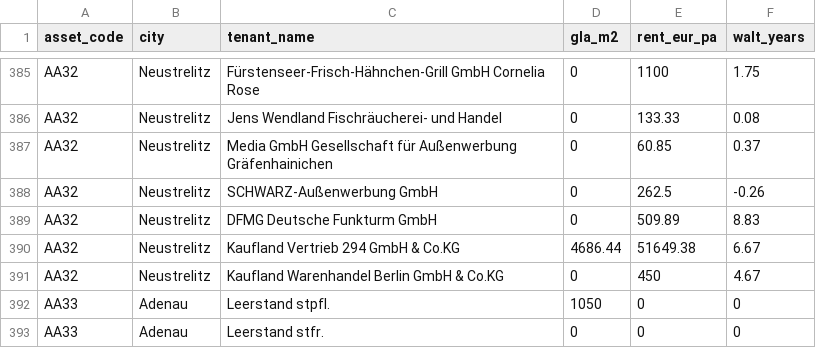
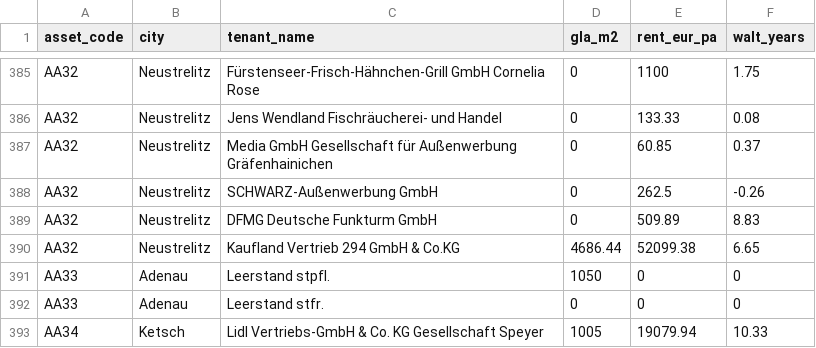
Before and after one commit to brainredefine/rr, a CSV file: data/pm/2025-09.csv, drawn as a sheet; only a part is shown, gaps mark what is left out; the shorter side is filled out with more unchanged rows.

```diff
--- a/data/pm/2025-09.csv
+++ b/data/pm/2025-09.csv
@@ -389,4 +389,3 @@ AA32,Neustrelitz,SCHWARZ-Außenwerbung GmbH,0,262.5,-0.26
 AA32,Neustrelitz,DFMG Deutsche Funkturm GmbH,0,509.89,8.83
-AA32,Neustrelitz,Kaufland Vertrieb 294 GmbH & Co.KG,4686.44,51649.38,6.67
-AA32,Neustrelitz,Kaufland Warenhandel Berlin GmbH & Co.KG,0,450,4.67
+AA32,Neustrelitz,Kaufland Vertrieb 294 GmbH & Co.KG,4686.44,52099.38,6.65
 AA33,Adenau,Leerstand stpfl.,1050,0,0
```
Also changed, not shown: 2 other files.
